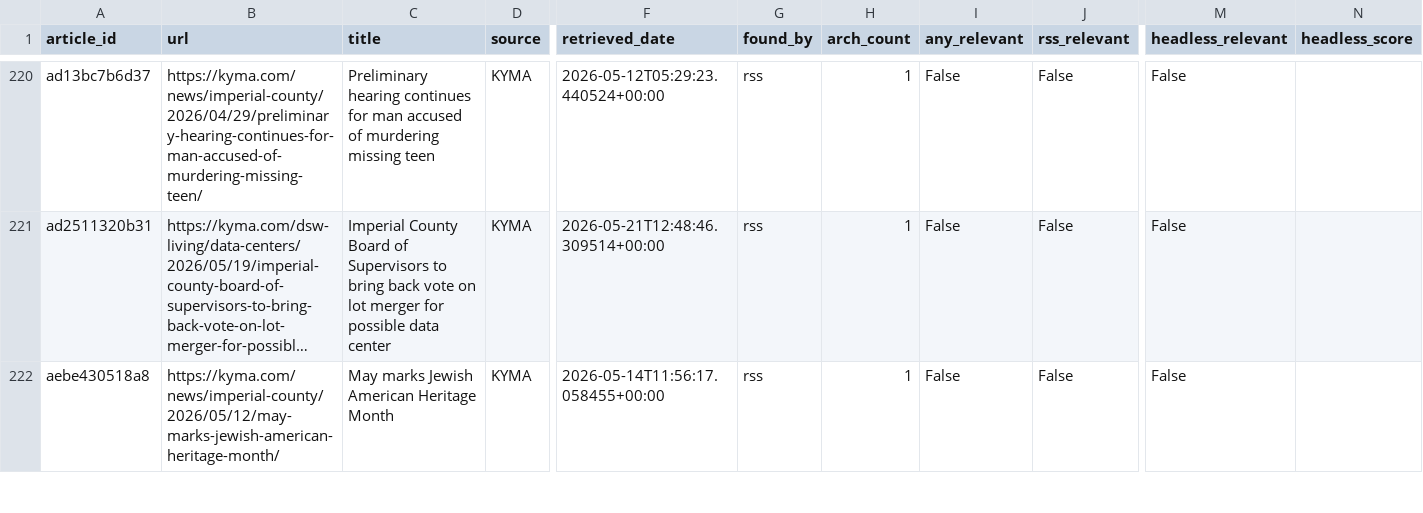
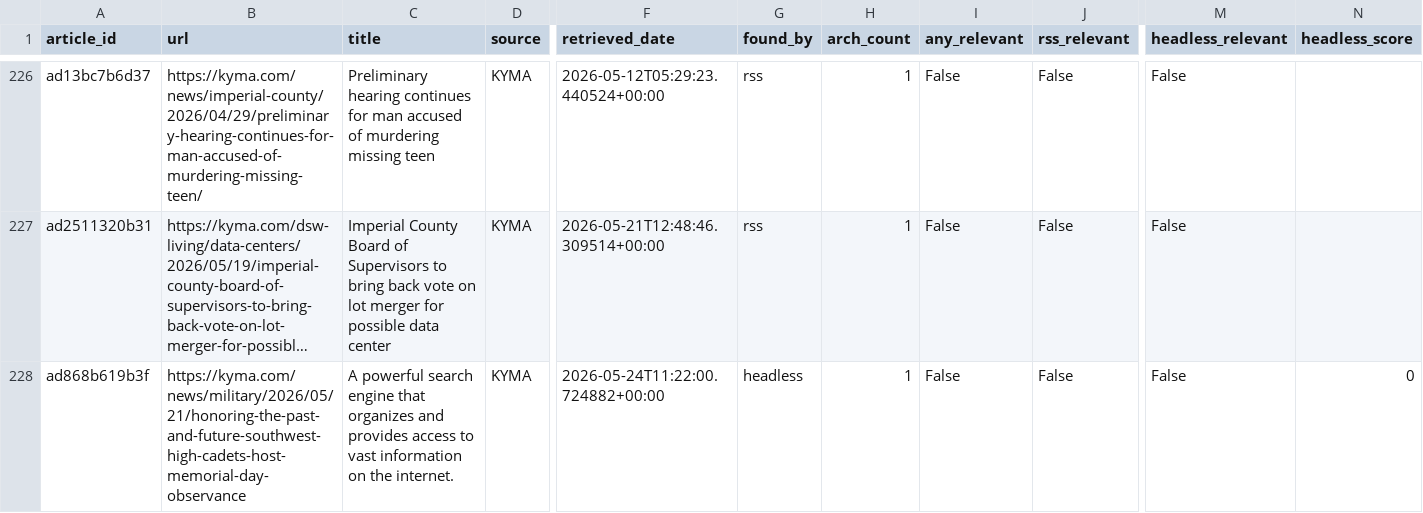
Before and after one commit to theaenache/4branch-iv-heatwatch, a CSV file: data/master_comparison.csv, drawn as a sheet; only a part is shown, gaps mark what is left out; the shorter side is filled out with more unchanged rows; long unchanged cells end in …; rows hold the shown columns only; the diff covers the shown part only; the diff names each change by its address in the sheet, - before the commit and + after, or states it on an @@ line.

```diff
--- a/data/master_comparison.csv
+++ b/data/master_comparison.csv
+row 228: ad868b619b3f | https://kyma.com/news/military/2026/05/21/honoring-the-past-and-future-southwest-high-cadets-host-memorial-day-observance | A powerful search engine that organizes and provides access to vast information on the internet. | KYMA | 2026-05-24T11:22:00.724882+00:00 | headless | 1 | False | False | False | 0
```
Also changed, not shown: 9 added rows elsewhere in this file, data/headless_scored.csv, data/rss_scored.csv.
